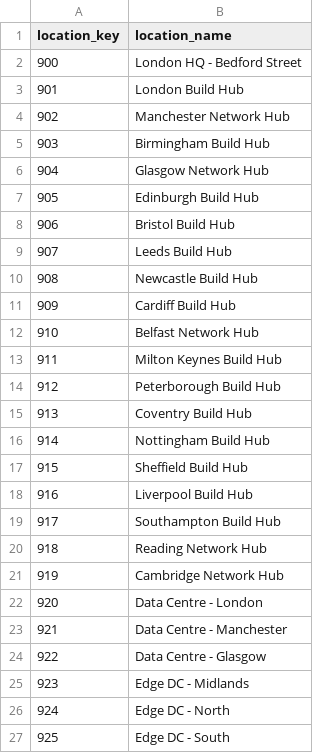
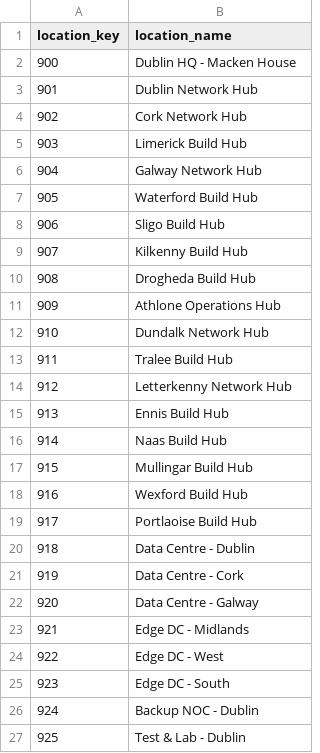
Before and after one commit to pmjose/Snowflake_AI_Demo_VMIE, a CSV file: dataops/event/DATA/demo_data/location_dim.csv, drawn as a sheet.

```diff
--- a/dataops/event/DATA/demo_data/location_dim.csv
+++ b/dataops/event/DATA/demo_data/location_dim.csv
@@ -1,27 +1,27 @@
 location_key,location_name
-900,London HQ - Bedford Street
-901,London Build Hub
-902,Manchester Network Hub
-903,Birmingham Build Hub
-904,Glasgow Network Hub
-905,Edinburgh Build Hub
-906,Bristol Build Hub
-907,Leeds Build Hub
-908,Newcastle Build Hub
-909,Cardiff Build Hub
-910,Belfast Network Hub
-911,Milton Keynes Build Hub
-912,Peterborough Build Hub
-913,Coventry Build Hub
-914,Nottingham Build Hub
-915,Sheffield Build Hub
-916,Liverpool Build Hub
-917,Southampton Build Hub
-918,Reading Network Hub
-919,Cambridge Network Hub
-920,Data Centre - London
-921,Data Centre - Manchester
-922,Data Centre - Glasgow
-923,Edge DC - Midlands
-924,Edge DC - North
-925,Edge DC - South
+900,Dublin HQ - Macken House
+901,Dublin Network Hub
+902,Cork Network Hub
+903,Limerick Build Hub
+904,Galway Network Hub
+905,Waterford Build Hub
+906,Sligo Build Hub
+907,Kilkenny Build Hub
+908,Drogheda Build Hub
+909,Athlone Operations Hub
+910,Dundalk Network Hub
+911,Tralee Build Hub
+912,Letterkenny Network Hub
+913,Ennis Build Hub
+914,Naas Build Hub
+915,Mullingar Build Hub
+916,Wexford Build Hub
+917,Portlaoise Build Hub
+918,Data Centre - Dublin
+919,Data Centre - Cork
+920,Data Centre - Galway
+921,Edge DC - Midlands
+922,Edge DC - West
+923,Edge DC - South
+924,Backup NOC - Dublin
+925,Test & Lab - Dublin
```
Also changed, not shown: dataops/event/DATA/demo_data/arpu_segment.csv, dataops/event/DATA/demo_data/product_category_dim.csv, 36 other files.
